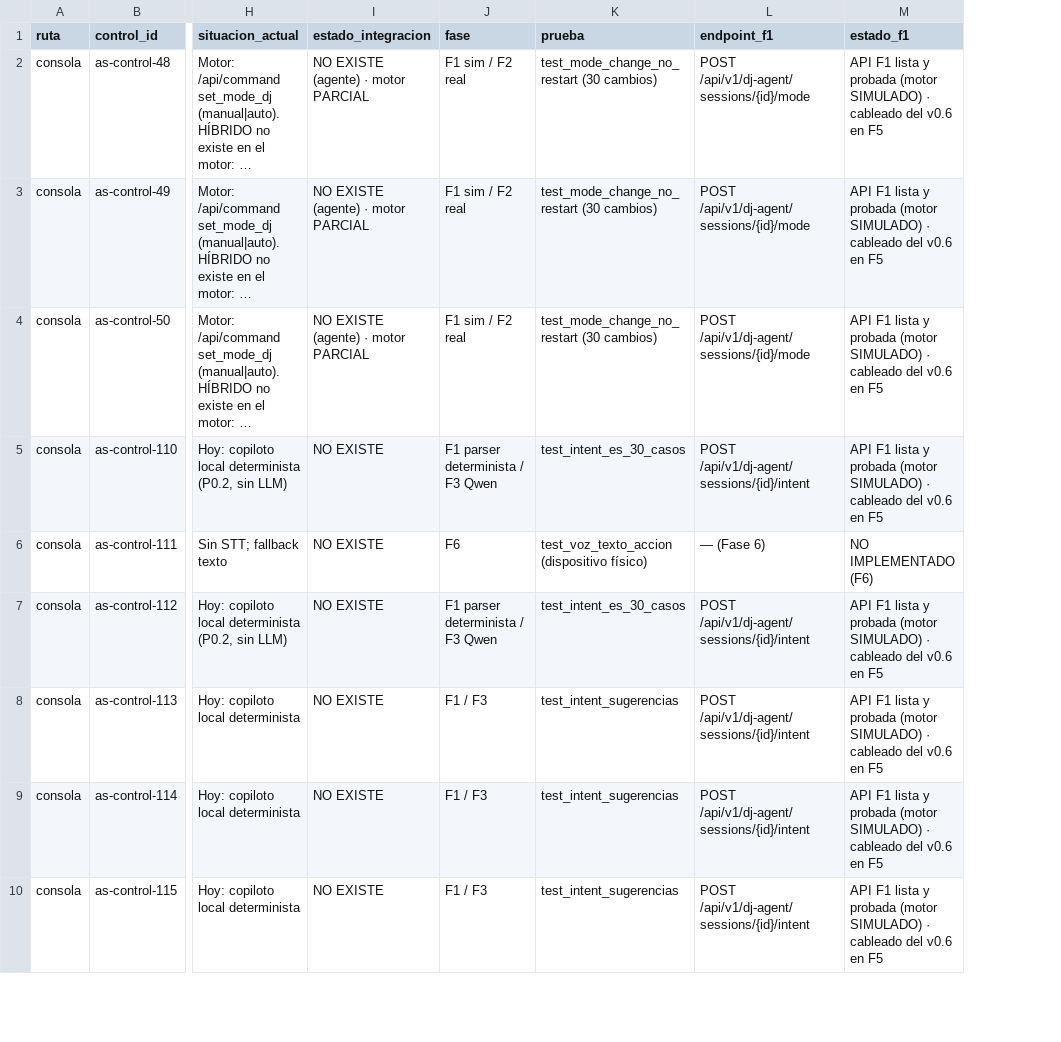
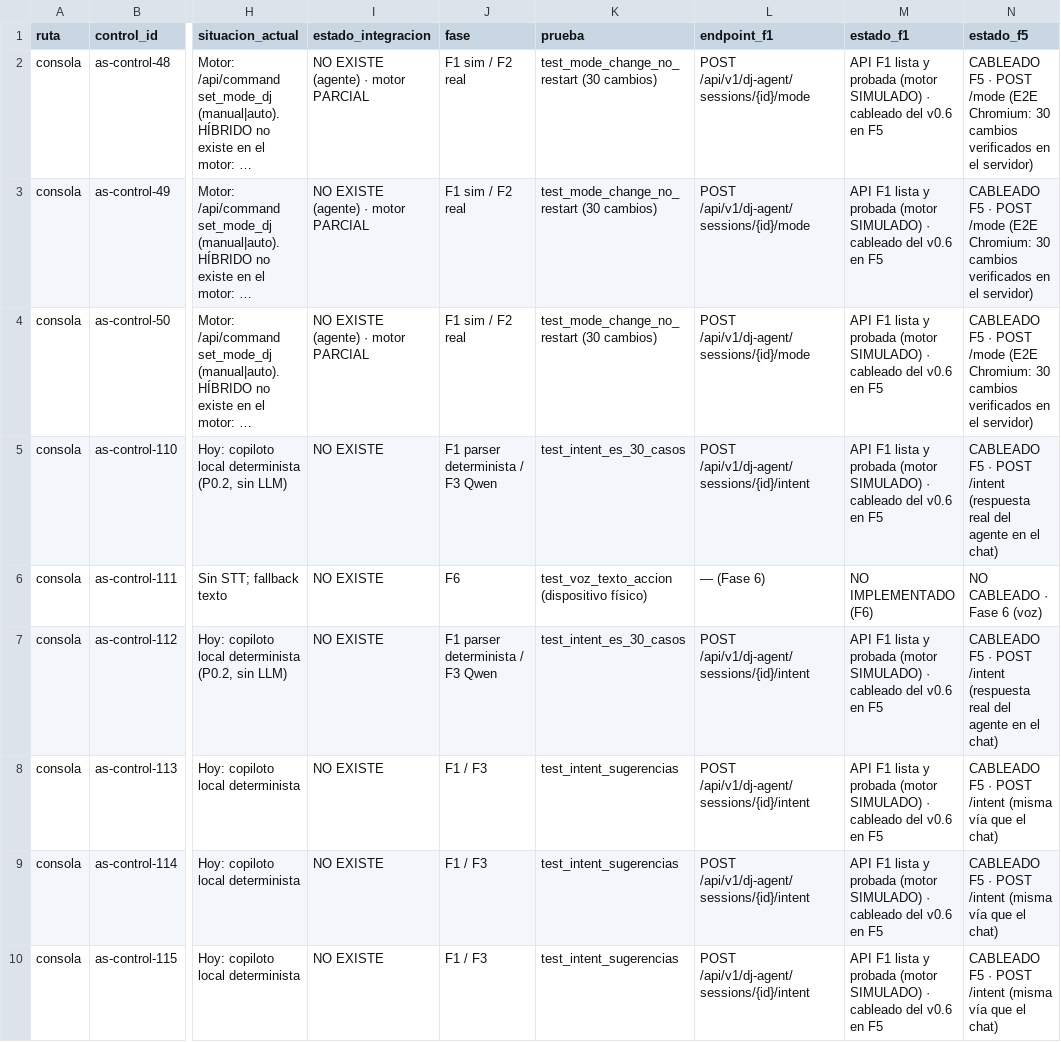
Before and after one commit to jcalupinia/audit-sound, a CSV file: docs/dj-agent/04_MAPEO_CONTROLES_FRONTEND_V06.csv, drawn as a sheet; only a part is shown, gaps mark what is left out; long unchanged cells end in …; the diff names each change by its address in the sheet, - before the commit and + after, or states it on an @@ line.

```diff
--- a/docs/dj-agent/04_MAPEO_CONTROLES_FRONTEND_V06.csv
+++ b/docs/dj-agent/04_MAPEO_CONTROLES_FRONTEND_V06.csv
+column N (estado_f5), rows 2-10: CABLEADO F5 · POST /mode (E2E Chromium: 30 cambios verificados en el servidor) | CABLEADO F5 · POST /mode (E2E Chromium: 30 cambios verificados en el servidor) | CABLEADO F5 · POST /mode (E2E Chromium: 30 cambios verificados en el servidor) | CABLEADO F5 · POST /intent (respuesta real del agente en el chat) | NO CABLEADO · Fase 6 (voz) | CABLEADO F5 · POST /intent (respuesta real del agente en el chat) | CABLEADO F5 · POST /intent (misma vía que el chat) | CABLEADO F5 · POST /intent (misma vía que el chat) | CABLEADO F5 · POST /intent (misma vía que el chat)
```
Also changed, not shown: 15 other files.
